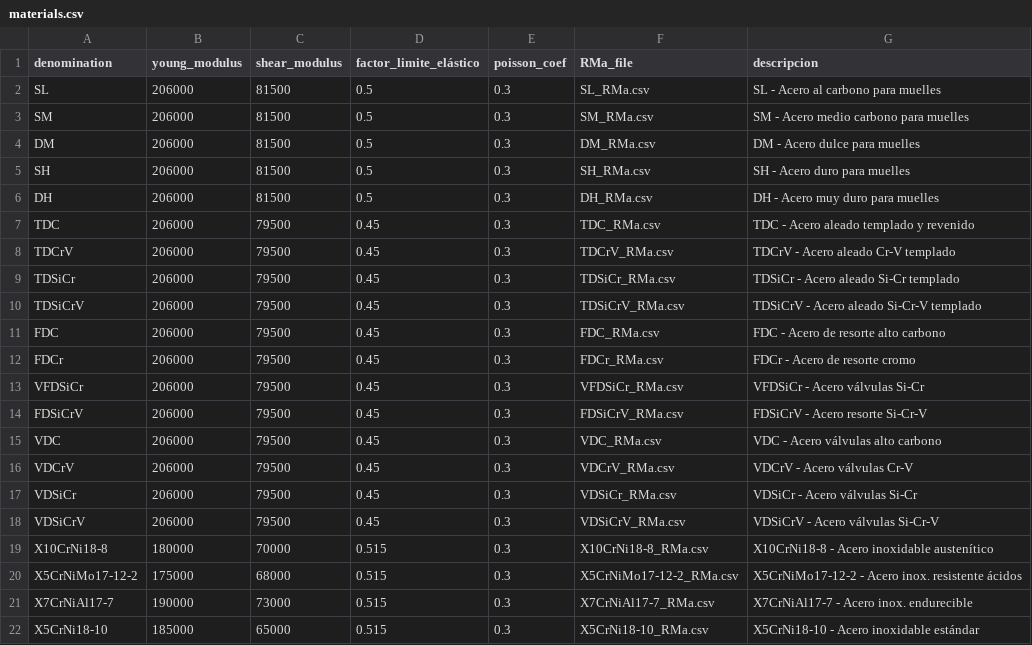
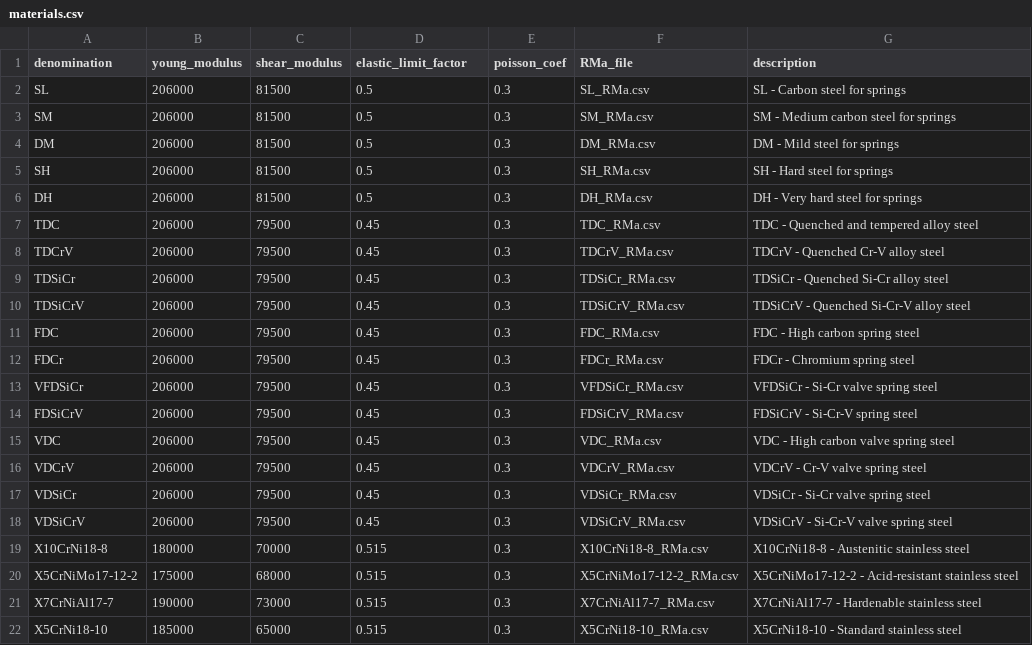
Before and after one commit to ErnestoAvedillo/pysprings, a CSV file: src/springcalc/material/materials.csv, drawn as a sheet.

```diff
--- a/src/springcalc/material/materials.csv
+++ b/src/springcalc/material/materials.csv
@@ -1,22 +1,22 @@
-denomination,young_modulus,shear_modulus,factor_limite_elástico,poisson_coef,RMa_file,descripcion
-SL,206000,81500,0.5,0.3,SL_RMa.csv,SL - Acero al carbono para muelles
-SM,206000,81500,0.5,0.3,SM_RMa.csv,SM - Acero medio carbono para muelles
-DM,206000,81500,0.5,0.3,DM_RMa.csv,DM - Acero dulce para muelles
-SH,206000,81500,0.5,0.3,SH_RMa.csv,SH - Acero duro para muelles
-DH,206000,81500,0.5,0.3,DH_RMa.csv,DH - Acero muy duro para muelles
-TDC,206000,79500,0.45,0.3,TDC_RMa.csv,TDC - Acero aleado templado y revenido
-TDCrV,206000,79500,0.45,0.3,TDCrV_RMa.csv,TDCrV - Acero aleado Cr-V templado
-TDSiCr,206000,79500,0.45,0.3,TDSiCr_RMa.csv,TDSiCr - Acero aleado Si-Cr templado
-TDSiCrV,206000,79500,0.45,0.3,TDSiCrV_RMa.csv,TDSiCrV - Acero aleado Si-Cr-V templado
-FDC,206000,79500,0.45,0.3,FDC_RMa.csv,FDC - Acero de resorte alto carbono
-FDCr,206000,79500,0.45,0.3,FDCr_RMa.csv,FDCr - Acero de resorte cromo
-VFDSiCr,206000,79500,0.45,0.3,VFDSiCr_RMa.csv,VFDSiCr - Acero válvulas Si-Cr
-FDSiCrV,206000,79500,0.45,0.3,FDSiCrV_RMa.csv,FDSiCrV - Acero resorte Si-Cr-V
-VDC,206000,79500,0.45,0.3,VDC_RMa.csv,VDC - Acero válvulas alto carbono
-VDCrV,206000,79500,0.45,0.3,VDCrV_RMa.csv,VDCrV - Acero válvulas Cr-V
-VDSiCr,206000,79500,0.45,0.3,VDSiCr_RMa.csv,VDSiCr - Acero válvulas Si-Cr
-VDSiCrV,206000,79500,0.45,0.3,VDSiCrV_RMa.csv,VDSiCrV - Acero válvulas Si-Cr-V
-X10CrNi18-8,180000,70000,0.515,0.3,X10CrNi18-8_RMa.csv,X10CrNi18-8 - Acero inoxidable austenítico
-X5CrNiMo17-12-2,175000,68000,0.515,0.3,X5CrNiMo17-12-2_RMa.csv,X5CrNiMo17-12-2 - Acero inox. resistente ácidos
-X7CrNiAl17-7,190000,73000,0.515,0.3,X7CrNiAl17-7_RMa.csv,X7CrNiAl17-7 - Acero inox. endurecible
-X5CrNi18-10,185000,65000,0.515,0.3,X5CrNi18-10_RMa.csv,X5CrNi18-10 - Acero inoxidable estándar
+denomination,young_modulus,shear_modulus,elastic_limit_factor,poisson_coef,RMa_file,description
+SL,206000,81500,0.5,0.3,SL_RMa.csv,SL - Carbon steel for springs
+SM,206000,81500,0.5,0.3,SM_RMa.csv,SM - Medium carbon steel for springs
+DM,206000,81500,0.5,0.3,DM_RMa.csv,DM - Mild steel for springs
+SH,206000,81500,0.5,0.3,SH_RMa.csv,SH - Hard steel for springs
+DH,206000,81500,0.5,0.3,DH_RMa.csv,DH - Very hard steel for springs
+TDC,206000,79500,0.45,0.3,TDC_RMa.csv,TDC - Quenched and tempered alloy steel
+TDCrV,206000,79500,0.45,0.3,TDCrV_RMa.csv,TDCrV - Quenched Cr-V alloy steel
+TDSiCr,206000,79500,0.45,0.3,TDSiCr_RMa.csv,TDSiCr - Quenched Si-Cr alloy steel
+TDSiCrV,206000,79500,0.45,0.3,TDSiCrV_RMa.csv,TDSiCrV - Quenched Si-Cr-V alloy steel
+FDC,206000,79500,0.45,0.3,FDC_RMa.csv,FDC - High carbon spring steel
+FDCr,206000,79500,0.45,0.3,FDCr_RMa.csv,FDCr - Chromium spring steel
+VFDSiCr,206000,79500,0.45,0.3,VFDSiCr_RMa.csv,VFDSiCr - Si-Cr valve spring steel
+FDSiCrV,206000,79500,0.45,0.3,FDSiCrV_RMa.csv,FDSiCrV - Si-Cr-V spring steel
+VDC,206000,79500,0.45,0.3,VDC_RMa.csv,VDC - High carbon valve spring steel
+VDCrV,206000,79500,0.45,0.3,VDCrV_RMa.csv,VDCrV - Cr-V valve spring steel
+VDSiCr,206000,79500,0.45,0.3,VDSiCr_RMa.csv,VDSiCr - Si-Cr valve spring steel
+VDSiCrV,206000,79500,0.45,0.3,VDSiCrV_RMa.csv,VDSiCrV - Si-Cr-V valve spring steel
+X10CrNi18-8,180000,70000,0.515,0.3,X10CrNi18-8_RMa.csv,X10CrNi18-8 - Austenitic stainless steel
+X5CrNiMo17-12-2,175000,68000,0.515,0.3,X5CrNiMo17-12-2_RMa.csv,X5CrNiMo17-12-2 - Acid-resistant stainless steel
+X7CrNiAl17-7,190000,73000,0.515,0.3,X7CrNiAl17-7_RMa.csv,X7CrNiAl17-7 - Hardenable stainless steel
+X5CrNi18-10,185000,65000,0.515,0.3,X5CrNi18-10_RMa.csv,X5CrNi18-10 - Standard stainless steel
```
Also changed, not shown: 37 other files.
